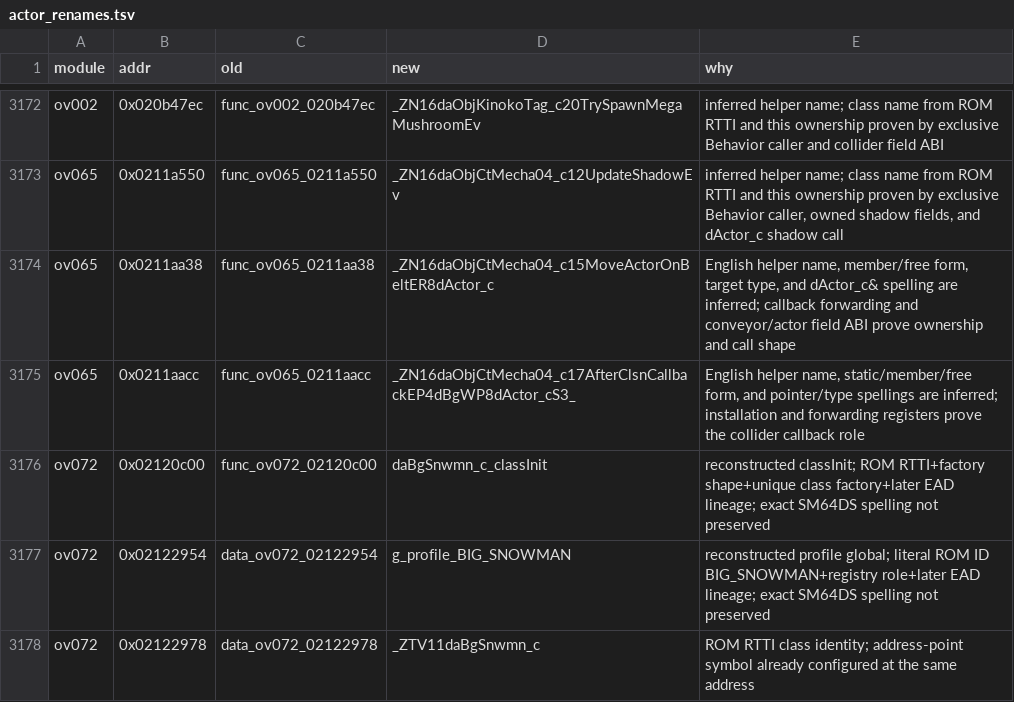
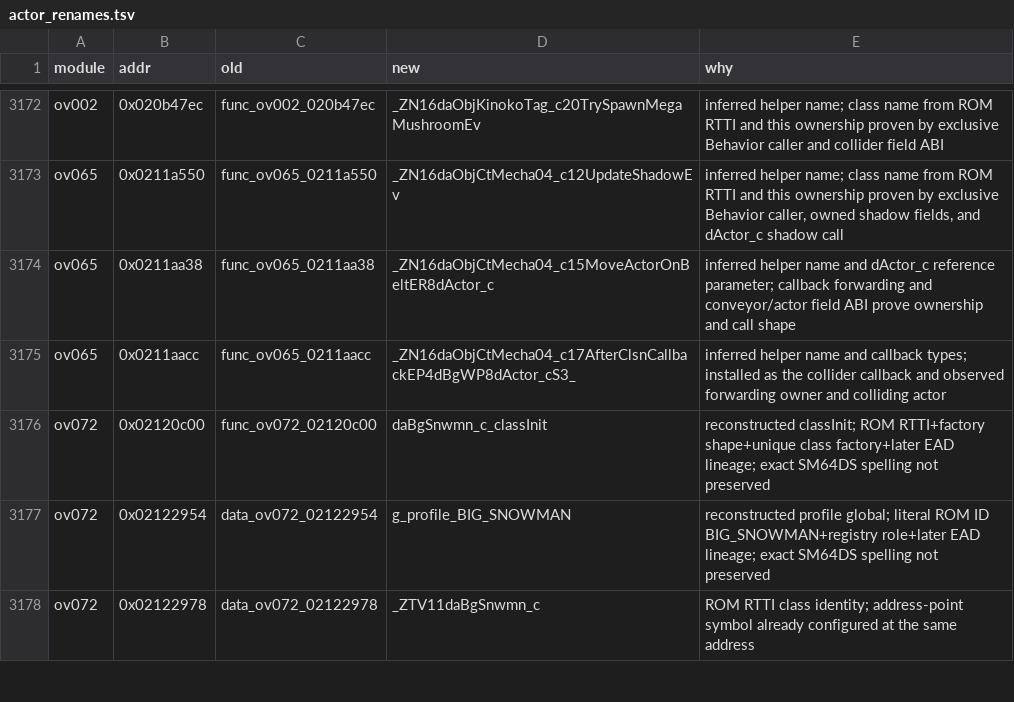
Before and after one commit to tangosdev/sm64ds-decomp, a TSV file: symbols/actor_renames.tsv, drawn as a sheet; only a part is shown, gaps mark what is left out.

Commit message:
Restore append-only actor rename ledger

```diff
--- a/symbols/actor_renames.tsv
+++ b/symbols/actor_renames.tsv
@@ -3173,4 +3173,4 @@ ov002	0x020b47ec	func_ov002_020b47ec	_ZN16daObjKinokoTag_c20TrySpawnMegaMushroom
 ov065	0x0211a550	func_ov065_0211a550	_ZN16daObjCtMecha04_c12UpdateShadowEv	inferred helper name; class name from ROM RTTI and this ownership proven by exclusive Behavior caller, owned shadow fields, and dActor_c shadow call
-ov065	0x0211aa38	func_ov065_0211aa38	_ZN16daObjCtMecha04_c15MoveActorOnBeltER8dActor_c	English helper name, member/free form, target type, and dActor_c& spelling are inferred; callback forwarding and conveyor/actor field ABI prove ownership and call shape
-ov065	0x0211aacc	func_ov065_0211aacc	_ZN16daObjCtMecha04_c17AfterClsnCallbackEP4dBgWP8dActor_cS3_	English helper name, static/member/free form, and pointer/type spellings are inferred; installation and forwarding registers prove the collider callback role
+ov065	0x0211aa38	func_ov065_0211aa38	_ZN16daObjCtMecha04_c15MoveActorOnBeltER8dActor_c	inferred helper name and dActor_c reference parameter; callback forwarding and conveyor/actor field ABI prove ownership and call shape
+ov065	0x0211aacc	func_ov065_0211aacc	_ZN16daObjCtMecha04_c17AfterClsnCallbackEP4dBgWP8dActor_cS3_	inferred helper name and callback types; installed as the collider callback and observed forwarding owner and colliding actor
 ov072	0x02120c00	func_ov072_02120c00	daBgSnwmn_c_classInit	reconstructed classInit; ROM RTTI+factory shape+unique class factory+later EAD lineage; exact SM64DS spelling not preserved
```
